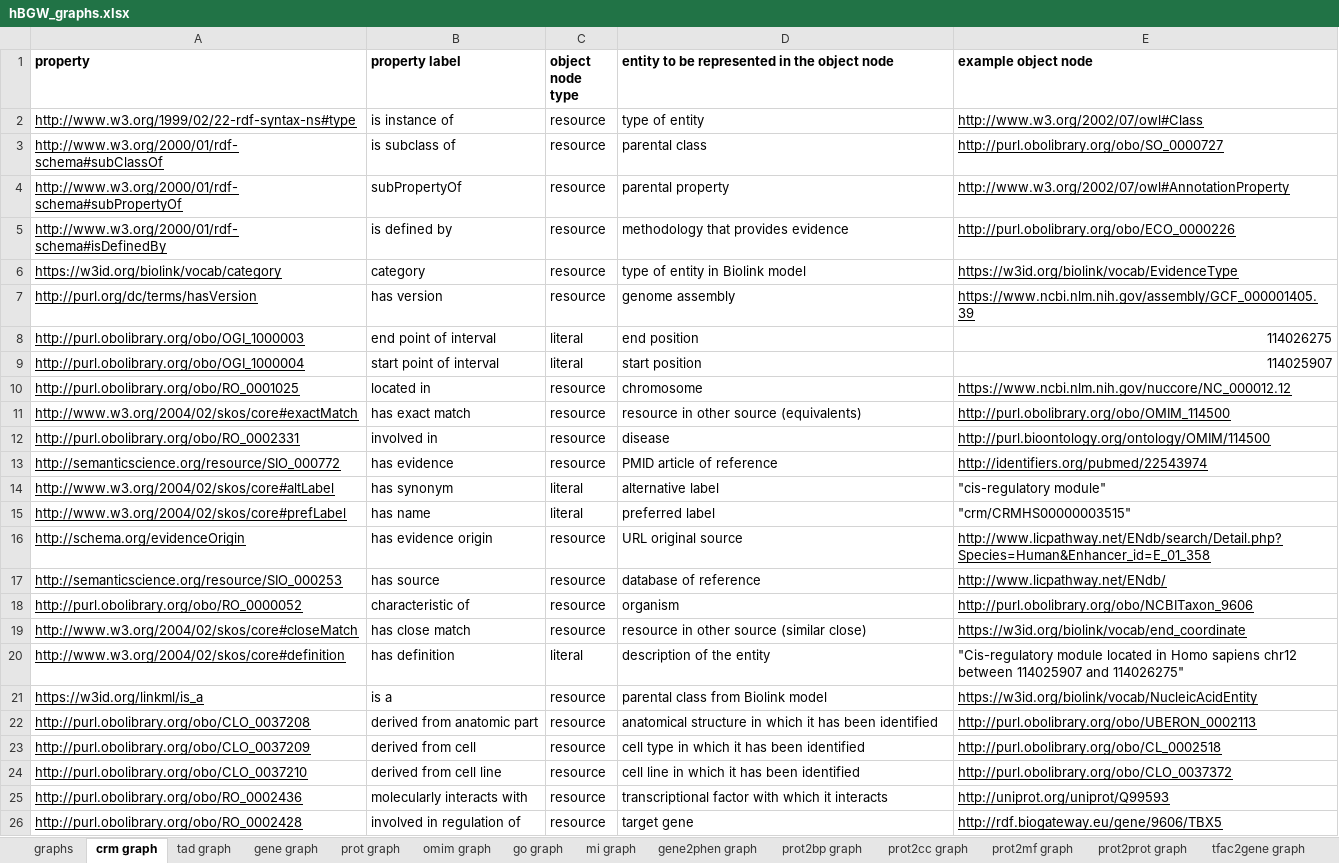
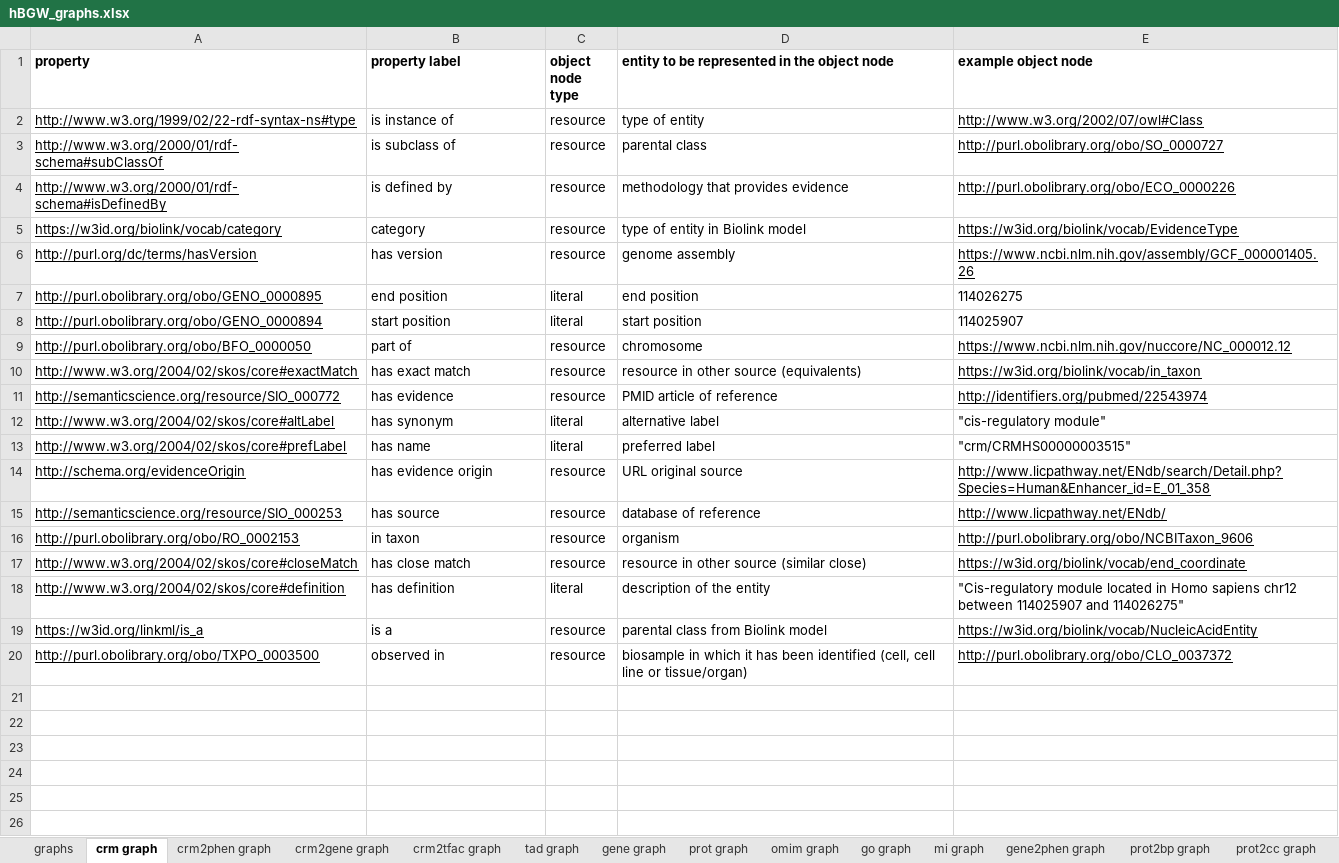
Before and after one commit to juan-mulero/cisreg, an Excel workbook: hBGW_graphs.xlsx, sheet crm graph, drawn as a sheet; values as stored, in another font and other column widths than the file's, no borders; removed rows and columns are numbered as before the commit, all else as after; the diff names each change by its address in the sheet, - before the commit and + after, or states it on an @@ line.

```diff
--- a/hBGW_graphs.xlsx (sheet crm graph)
+++ b/hBGW_graphs.xlsx (sheet crm graph)
+sheet tab: crm2phen graph
+sheet tab: crm2gene graph
+sheet tab: crm2tfac graph
-row 4: http://www.w3.org/2000/01/rdf-schema#subPropertyOf | subPropertyOf | resource | parental property | http://www.w3.org/2002/07/owl#AnnotationProperty
-E6 (example object node): https://www.ncbi.nlm.nih.gov/assembly/GCF_000001405.39
+E6 (example object node): https://www.ncbi.nlm.nih.gov/assembly/GCF_000001405.26
-A7 (property): http://purl.obolibrary.org/obo/OGI_1000003
+A7 (property): http://purl.obolibrary.org/obo/GENO_0000895
-B7 (property label): end point of interval
+B7 (property label): end position
-E7:E8 alignment: right
+E7:E8 alignment: left
-A8 (property): http://purl.obolibrary.org/obo/OGI_1000004
+A8 (property): http://purl.obolibrary.org/obo/GENO_0000894
-B8 (property label): start point of interval
+B8 (property label): start position
-A9 (property): http://purl.obolibrary.org/obo/RO_0001025
+A9 (property): http://purl.obolibrary.org/obo/BFO_0000050
-B9 (property label): located in
+B9 (property label): part of
-E10 (example object node): http://purl.obolibrary.org/obo/OMIM_114500
+E10 (example object node): https://w3id.org/biolink/vocab/in_taxon
-row 12: http://purl.obolibrary.org/obo/RO_0002331 | involved in | resource | disease | http://purl.bioontology.org/ontology/OMIM/114500
-A16 (property): http://purl.obolibrary.org/obo/RO_0000052
+A16 (property): http://purl.obolibrary.org/obo/RO_0002153
-B16 (property label): characteristic of
+B16 (property label): in taxon
-row 22: http://purl.obolibrary.org/obo/CLO_0037208 | derived from anatomic part | resource | anatomical structure in which it has been identified | http://purl.obolibrary.org/obo/UBERON_0002113
-row 23: http://purl.obolibrary.org/obo/CLO_0037209 | derived from cell | resource | cell type in which it has been identified | http://purl.obolibrary.org/obo/CL_0002518
-A20 (property): http://purl.obolibrary.org/obo/CLO_0037210
+A20 (property): http://purl.obolibrary.org/obo/TXPO_0003500
-B20 (property label): derived from cell line
+B20 (property label): observed in
-D20: cell line in which it has been identified
+D20: biosample in which it has been identified (cell, cell line or tissue/organ)
-row 25: http://purl.obolibrary.org/obo/RO_0002436 | molecularly interacts with | resource | transcriptional factor with which it interacts | http://uniprot.org/uniprot/Q99593
-row 26: http://purl.obolibrary.org/obo/RO_0002428 | involved in regulation of | resource | target gene | http://rdf.biogateway.eu/gene/9606/TBX5
```
Also changed, not shown: sheet tad graph, sheet gene graph, sheet graphs, sheet prot graph.
